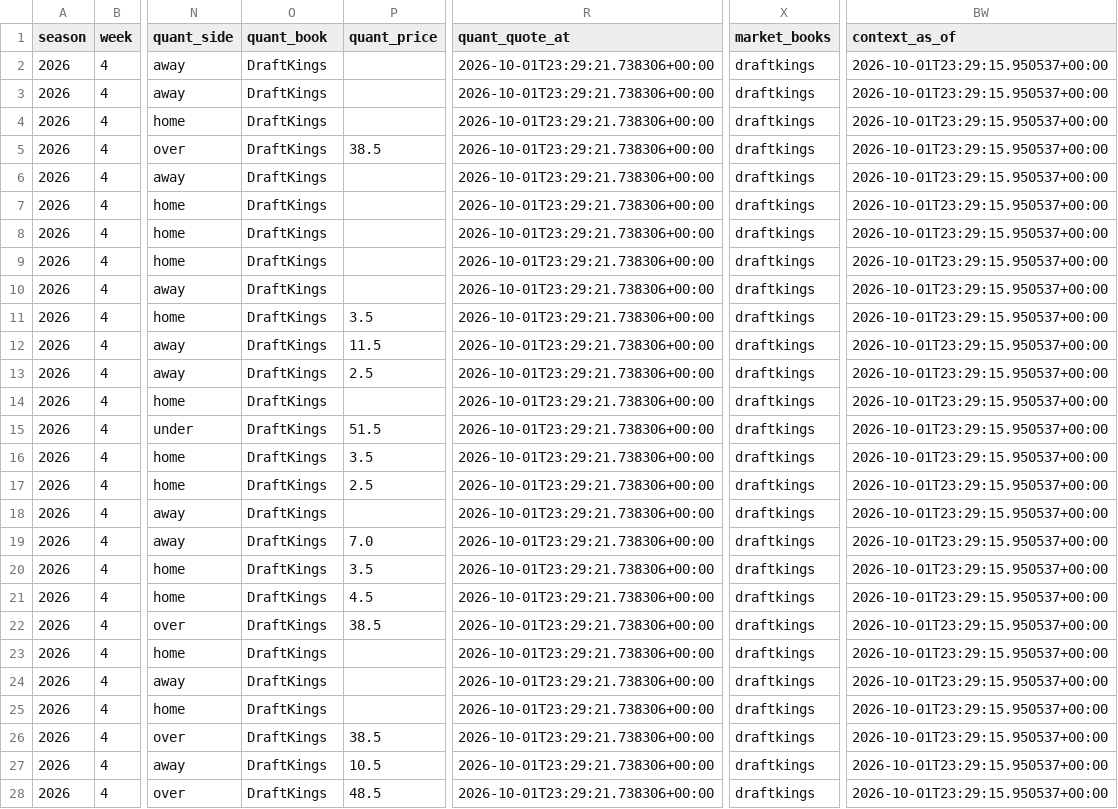
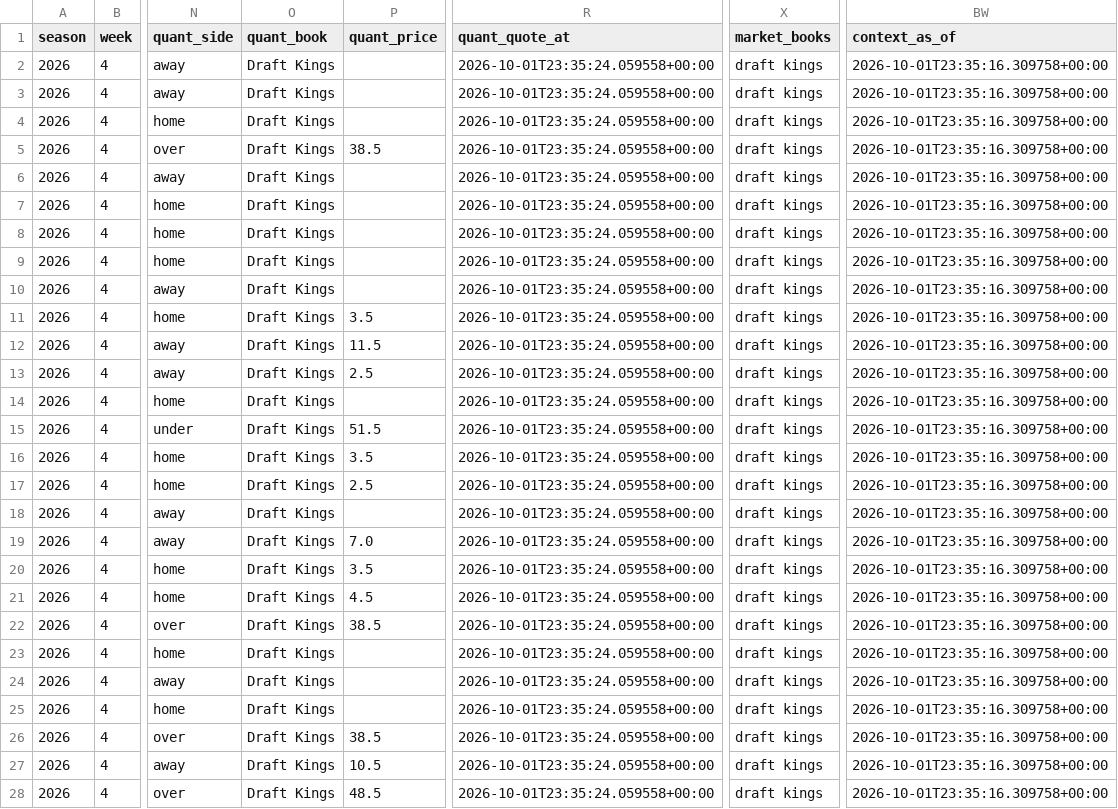
Before and after one commit to konnorharbin-star/harbin-nfl-analytics, a CSV file: docs/latest.csv, drawn as a sheet; only a part is shown, gaps mark what is left out; the diff covers the shown part only; the diff names each change by its address in the sheet, - before the commit and + after, or states it on an @@ line.

```diff
--- a/docs/latest.csv
+++ b/docs/latest.csv
-O2:O28 (quant_book): DraftKings
+O2:O28 (quant_book): Draft Kings
-R2:R28 (quant_quote_at): 2026-10-01T23:29:21.738306+00:00
+R2:R28 (quant_quote_at): 2026-10-01T23:35:24.059558+00:00
-X2:X28 (market_books): draftkings
+X2:X28 (market_books): draft kings
-BW2:BW28 (context_as_of): 2026-10-01T23:29:15.950537+00:00
+BW2:BW28 (context_as_of): 2026-10-01T23:35:16.309758+00:00
```
Also changed, not shown: 84 edited cells elsewhere in this file, history/portfolio_decisions_v1.csv, outputs/current_predictions.csv, 16 other files.
